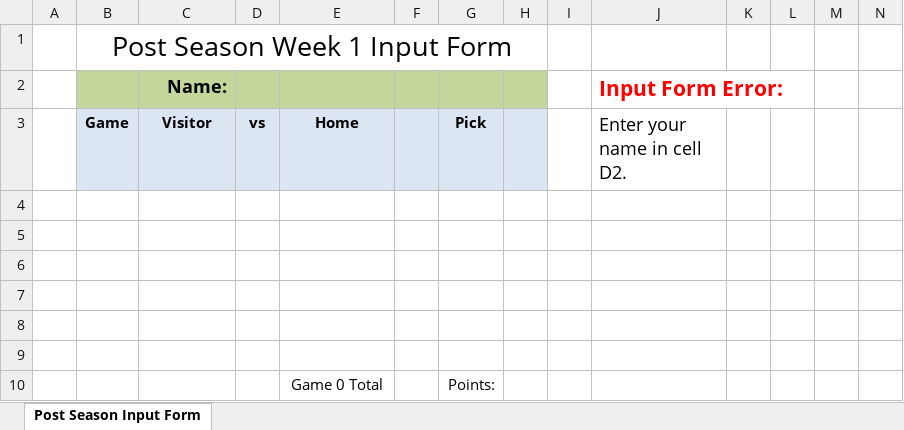
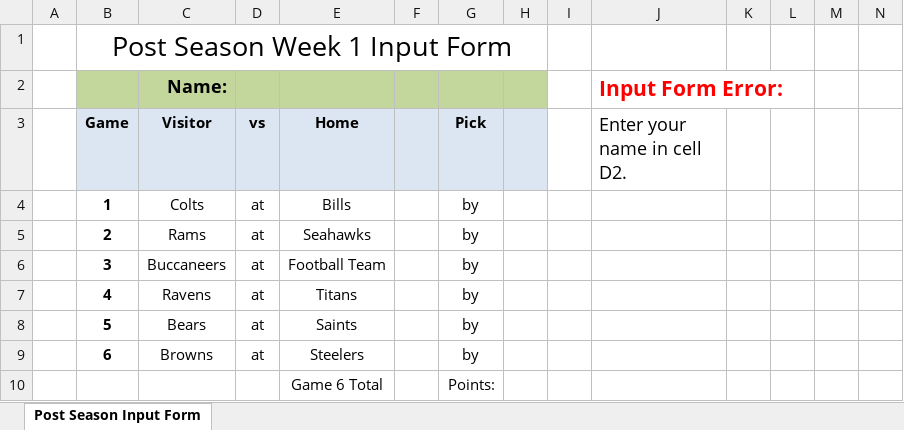
Before and after one commit to jlwebpages/fp, an Excel workbook: post_season_inputs.xlsx, sheet Post Season Input Form, drawn as a sheet; only a part is shown; values as stored, in another font and other column widths than the file's, no borders; rows hold the shown columns only; the diff names each change by its address in the sheet, - before the commit and + after, or states it on an @@ line.

```diff
--- a/post_season_inputs.xlsx (sheet Post Season Input Form)
+++ b/post_season_inputs.xlsx (sheet Post Season Input Form)
-row 4: (empty)
+row 4:  | 1 | Colts | at | Bills |  | by
-row 5: (empty)
+row 5:  | 2 | Rams | at | Seahawks |  | by
-row 6: (empty)
+row 6:  | 3 | Buccaneers | at | Football Team |  | by
-row 7: (empty)
+row 7:  | 4 | Ravens | at | Titans |  | by
-row 8: (empty)
+row 8:  | 5 | Bears | at | Saints |  | by
-row 9: (empty)
+row 9:  | 6 | Browns | at | Steelers |  | by
-E10 (Home): Game 0 Total
+E10 (Home): Game 6 Total
```
Also changed, not shown: hidden cells, regular_season_final.xlsx, 4 other files.
